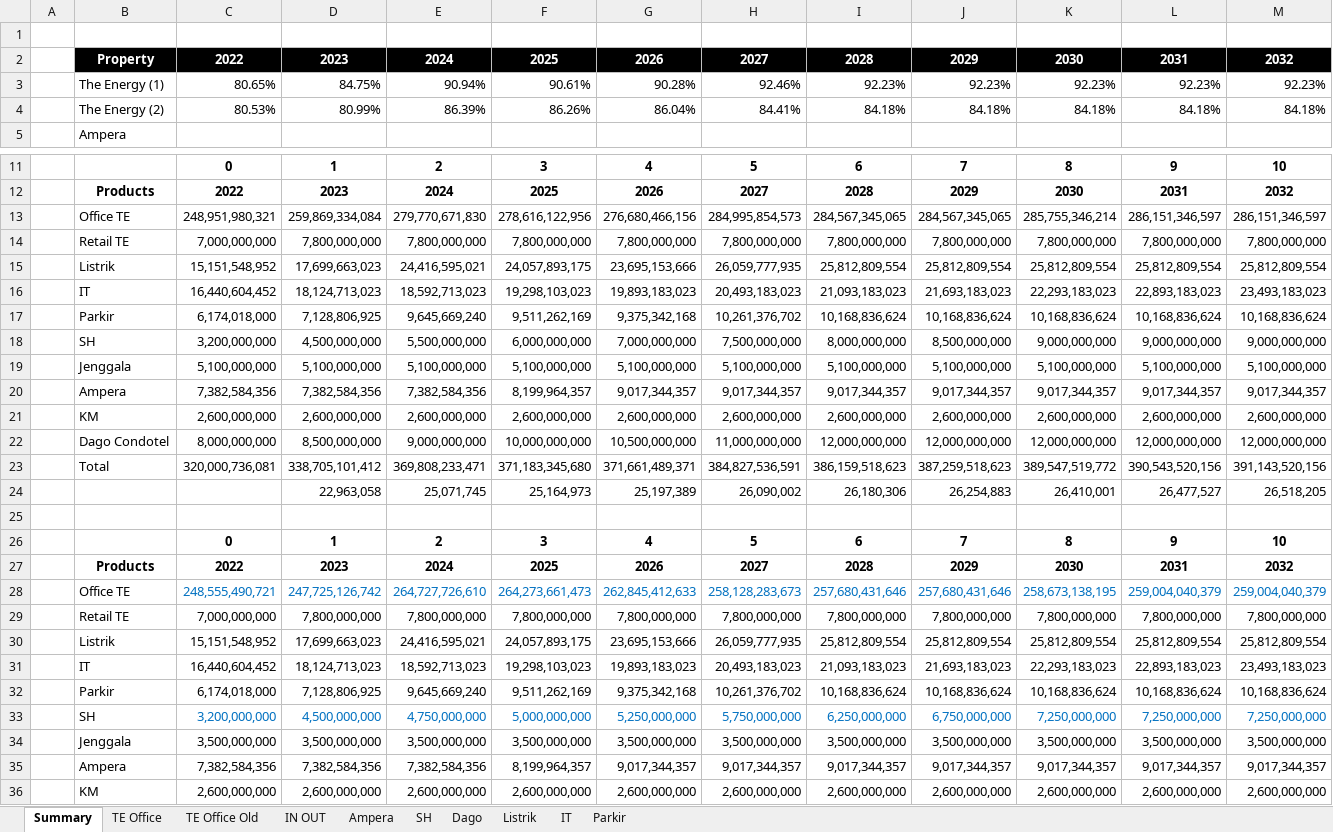
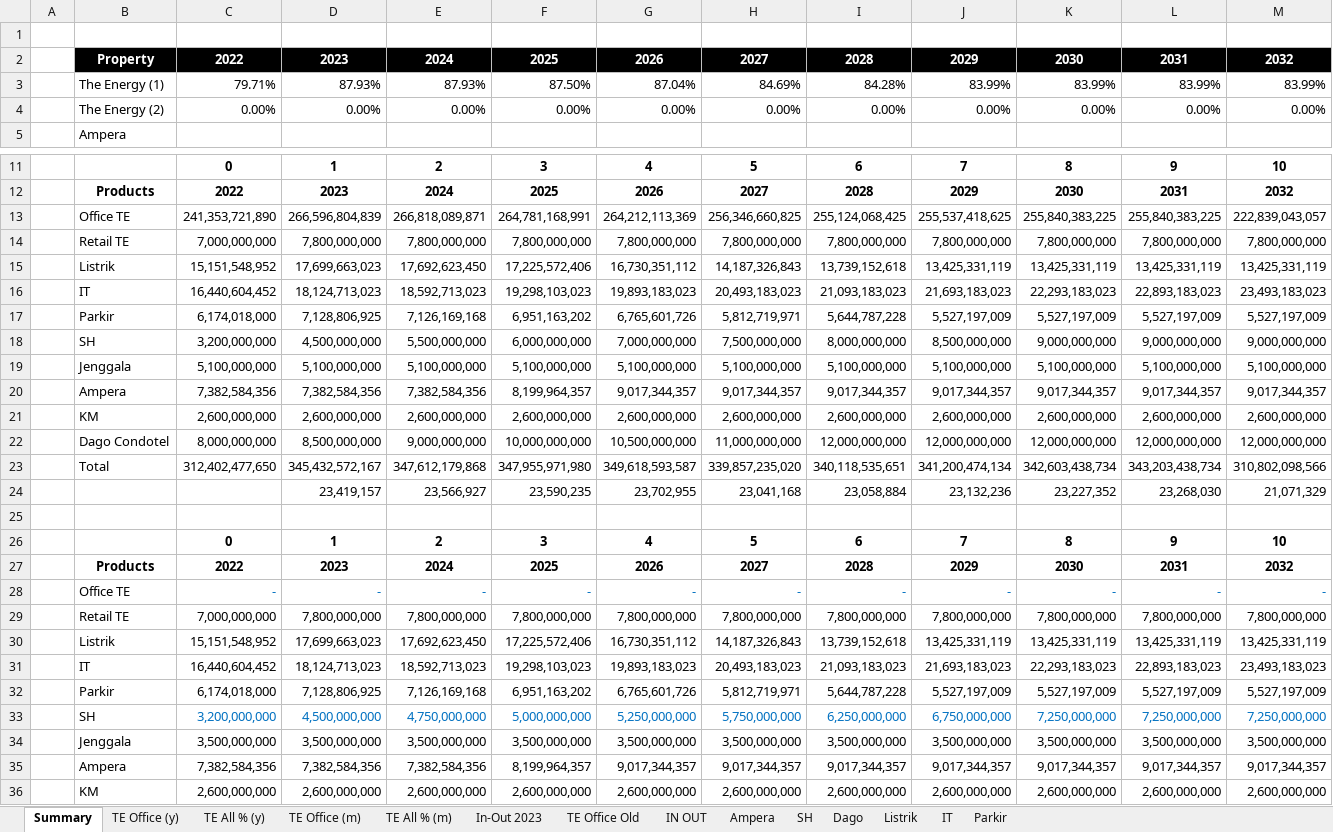
Before and after one commit to samawi/office, an Excel workbook: revenue-streamlit/revenue 2024 2033 simulation yearly.xlsx, sheet Summary, drawn as a sheet; only a part is shown, gaps mark what is left out; values as stored, in another font and other column widths than the file's, no borders; charts and pictures and table styles not drawn; removed rows and columns are numbered as before the commit, all else as after; the diff covers the shown part only; the diff names each change by its address in the sheet, - before the commit and + after, or states it on an @@ line.

```diff
--- a/revenue-streamlit/revenue 2024 2033 simulation yearly.xlsx (sheet Summary)
+++ b/revenue-streamlit/revenue 2024 2033 simulation yearly.xlsx (sheet Summary)
-sheet tab: TE Office
+sheet tab: TE Office (y)
+sheet tab: TE All % (y)
+sheet tab: TE Office (m)
+sheet tab: TE All % (m)
+sheet tab: In-Out 2023
-row 3:  | The Energy (1) | 80.65% | 84.75% | 90.94% | 90.61% | 90.28% | 92.46% | 92.23% | 92.23% | 92.23% | 92.23% | 92.23%
-row 4:  | The Energy (2) | 80.53% | 80.99% | 86.39% | 86.26% | 86.04% | 84.41% | 84.18% | 84.18% | 84.18% | 84.18% | 84.18%
+row 3:  | The Energy (1) | 79.71% | 87.93% | 87.93% | 87.50% | 87.04% | 84.69% | 84.28% | 83.99% | 83.99% | 83.99% | 83.99%
+row 4:  | The Energy (2) | 0.00% | 0.00% | 0.00% | 0.00% | 0.00% | 0.00% | 0.00% | 0.00% | 0.00% | 0.00% | 0.00%
-row 13:  | Office TE | 248,951,980,321 | 259,869,334,084 | 279,770,671,830 | 278,616,122,956 | 276,680,466,156 | 284,995,854,573 | 284,567,345,065 | 284,567,345,065 | 285,755,346,214 | 286,151,346,597 | 286,151,346,597
+row 13:  | Office TE | 241,353,721,890 | 266,596,804,839 | 266,818,089,871 | 264,781,168,991 | 264,212,113,369 | 256,346,660,825 | 255,124,068,425 | 255,537,418,625 | 255,840,383,225 | 255,840,383,225 | 222,839,043,057
-row 15:  | Listrik | 15,151,548,952 | 17,699,663,023 | 24,416,595,021 | 24,057,893,175 | 23,695,153,666 | 26,059,777,935 | 25,812,809,554 | 25,812,809,554 | 25,812,809,554 | 25,812,809,554 | 25,812,809,554
+row 15:  | Listrik | 15,151,548,952 | 17,699,663,023 | 17,692,623,450 | 17,225,572,406 | 16,730,351,112 | 14,187,326,843 | 13,739,152,618 | 13,425,331,119 | 13,425,331,119 | 13,425,331,119 | 13,425,331,119
-row 17:  | Parkir | 6,174,018,000 | 7,128,806,925 | 9,645,669,240 | 9,511,262,169 | 9,375,342,168 | 10,261,376,702 | 10,168,836,624 | 10,168,836,624 | 10,168,836,624 | 10,168,836,624 | 10,168,836,624
+row 17:  | Parkir | 6,174,018,000 | 7,128,806,925 | 7,126,169,168 | 6,951,163,202 | 6,765,601,726 | 5,812,719,971 | 5,644,787,228 | 5,527,197,009 | 5,527,197,009 | 5,527,197,009 | 5,527,197,009
-row 23:  | Total | 320,000,736,081 | 338,705,101,412 | 369,808,233,471 | 371,183,345,680 | 371,661,489,371 | 384,827,536,591 | 386,159,518,623 | 387,259,518,623 | 389,547,519,772 | 390,543,520,156 | 391,143,520,156
-row 24:  |  |  | 22,963,058 | 25,071,745 | 25,164,973 | 25,197,389 | 26,090,002 | 26,180,306 | 26,254,883 | 26,410,001 | 26,477,527 | 26,518,205
+row 23:  | Total | 312,402,477,650 | 345,432,572,167 | 347,612,179,868 | 347,955,971,980 | 349,618,593,587 | 339,857,235,020 | 340,118,535,651 | 341,200,474,134 | 342,603,438,734 | 343,203,438,734 | 310,802,098,566
+row 24:  |  |  | 23,419,157 | 23,566,927 | 23,590,235 | 23,702,955 | 23,041,168 | 23,058,884 | 23,132,236 | 23,227,352 | 23,268,030 | 21,071,329
-row 28:  | Office TE | 248,555,490,721 | 247,725,126,742 | 264,727,726,610 | 264,273,661,473 | 262,845,412,633 | 258,128,283,673 | 257,680,431,646 | 257,680,431,646 | 258,673,138,195 | 259,004,040,379 | 259,004,040,379
+row 28:  | Office TE | - | - | - | - | - | - | - | - | - | - | -
-row 30:  | Listrik | 15,151,548,952 | 17,699,663,023 | 24,416,595,021 | 24,057,893,175 | 23,695,153,666 | 26,059,777,935 | 25,812,809,554 | 25,812,809,554 | 25,812,809,554 | 25,812,809,554 | 25,812,809,554
+row 30:  | Listrik | 15,151,548,952 | 17,699,663,023 | 17,692,623,450 | 17,225,572,406 | 16,730,351,112 | 14,187,326,843 | 13,739,152,618 | 13,425,331,119 | 13,425,331,119 | 13,425,331,119 | 13,425,331,119
-row 32:  | Parkir | 6,174,018,000 | 7,128,806,925 | 9,645,669,240 | 9,511,262,169 | 9,375,342,168 | 10,261,376,702 | 10,168,836,624 | 10,168,836,624 | 10,168,836,624 | 10,168,836,624 | 10,168,836,624
+row 32:  | Parkir | 6,174,018,000 | 7,128,806,925 | 7,126,169,168 | 6,951,163,202 | 6,765,601,726 | 5,812,719,971 | 5,644,787,228 | 5,527,197,009 | 5,527,197,009 | 5,527,197,009 | 5,527,197,009
```
Also changed, not shown: 2 added rows and 2 removed rows elsewhere in this sheet, sheet TE Office (y), sheet Listrik, sheet Parkir, charts or pictures, revenue-streamlit/tenancy_list_scenario_01C.xlsx, revenue-streamlit/tenancy_list_scenario_2023_v01A.xlsx, 11 other files.
